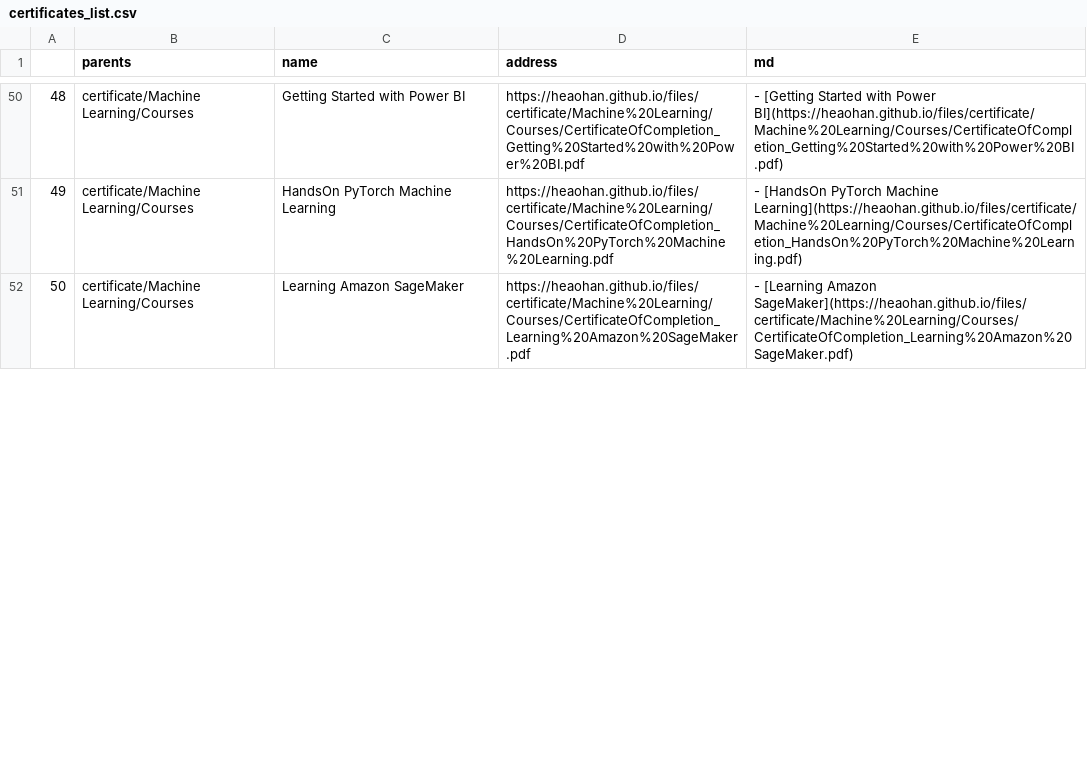
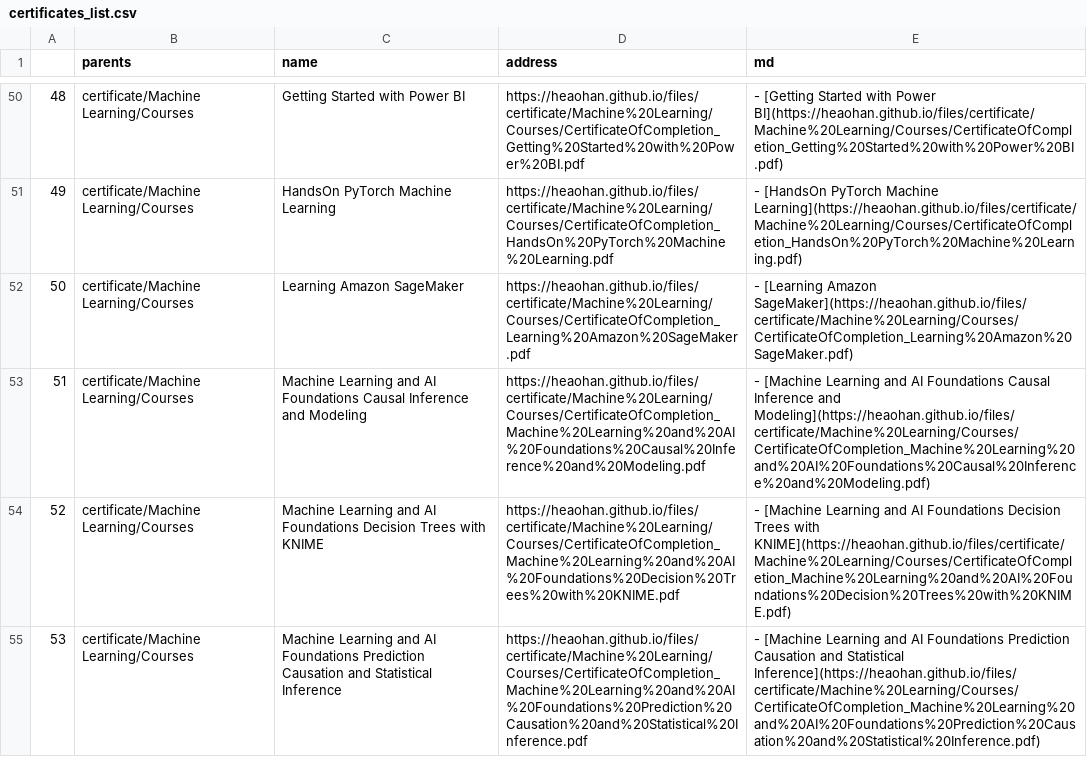
Before and after one commit to heaohan/heaohan.github.io, a CSV file: files/certificates_list.csv, drawn as a sheet; only a part is shown, gaps mark what is left out; the diff covers the shown part only; the diff names each change by its address in the sheet, - before the commit and + after, or states it on an @@ line.

Commit message:
chores: update learning courses

```diff
--- a/files/certificates_list.csv
+++ b/files/certificates_list.csv
+row 53: 51 | certificate/Machine Learning/Courses | Machine Learning and AI Foundations Causal Inference and Modeling | https://heaohan.github.io/files/certificate/Machine%20Learning/Courses/CertificateOfCompletion_Machine%20Learning%20and%20AI%20Foundations%20Causal%20Inference%20and%20Modeling.pdf | - [Machine Learning and AI Foundations Causal Inference and Modeling](https://heaohan.github.io/files/certificate/Machine%20Learning/Courses/CertificateOfCompletion_Machine%20Learning%20and%20AI%20Foundations%20Causal%20Inference%20and%20Modeling.pdf)
+row 54: 52 | certificate/Machine Learning/Courses | Machine Learning and AI Foundations Decision Trees with KNIME | https://heaohan.github.io/files/certificate/Machine%20Learning/Courses/CertificateOfCompletion_Machine%20Learning%20and%20AI%20Foundations%20Decision%20Trees%20with%20KNIME.pdf | - [Machine Learning and AI Foundations Decision Trees with KNIME](https://heaohan.github.io/files/certificate/Machine%20Learning/Courses/CertificateOfCompletion_Machine%20Learning%20and%20AI%20Foundations%20Decision%20Trees%20with%20KNIME.pdf)
+row 55: 53 | certificate/Machine Learning/Courses | Machine Learning and AI Foundations Prediction Causation and Statistical Inference | https://heaohan.github.io/files/certificate/Machine%20Learning/Courses/CertificateOfCompletion_Machine%20Learning%20and%20AI%20Foundations%20Prediction%20Causation%20and%20Statistical%20Inference.pdf | - [Machine Learning and AI Foundations Prediction Causation and Statistical Inference](https://heaohan.github.io/files/certificate/Machine%20Learning/Courses/CertificateOfCompletion_Machine%20Learning%20and%20AI%20Foundations%20Prediction%20Causation%20and%20Statistical%20Inference.pdf)
```
Also changed, not shown: 2 added rows and row numbers in column A elsewhere in this file, 6 other files.
